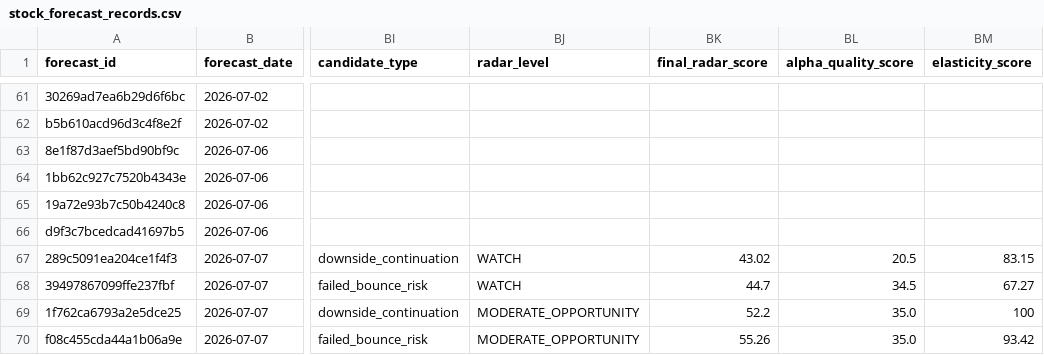
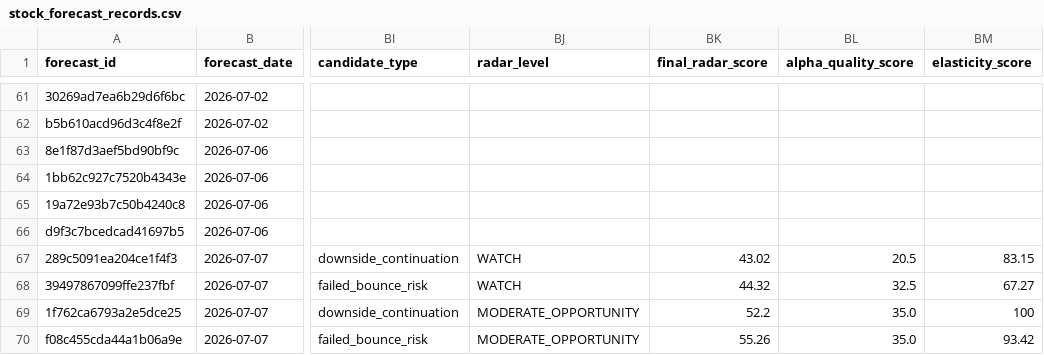
Before and after one commit to xuanho912/market-predictor, a CSV file: outputs/stock_forecast_records.csv, drawn as a sheet; only a part is shown, gaps mark what is left out; the diff names each change by its address in the sheet, - before the commit and + after, or states it on an @@ line.

```diff
--- a/outputs/stock_forecast_records.csv
+++ b/outputs/stock_forecast_records.csv
-BK68 (final_radar_score): 44.7
+BK68 (final_radar_score): 44.32
-BL68 (alpha_quality_score): 34.5
+BL68 (alpha_quality_score): 32.5
```
Also changed, not shown: 54 other files.
